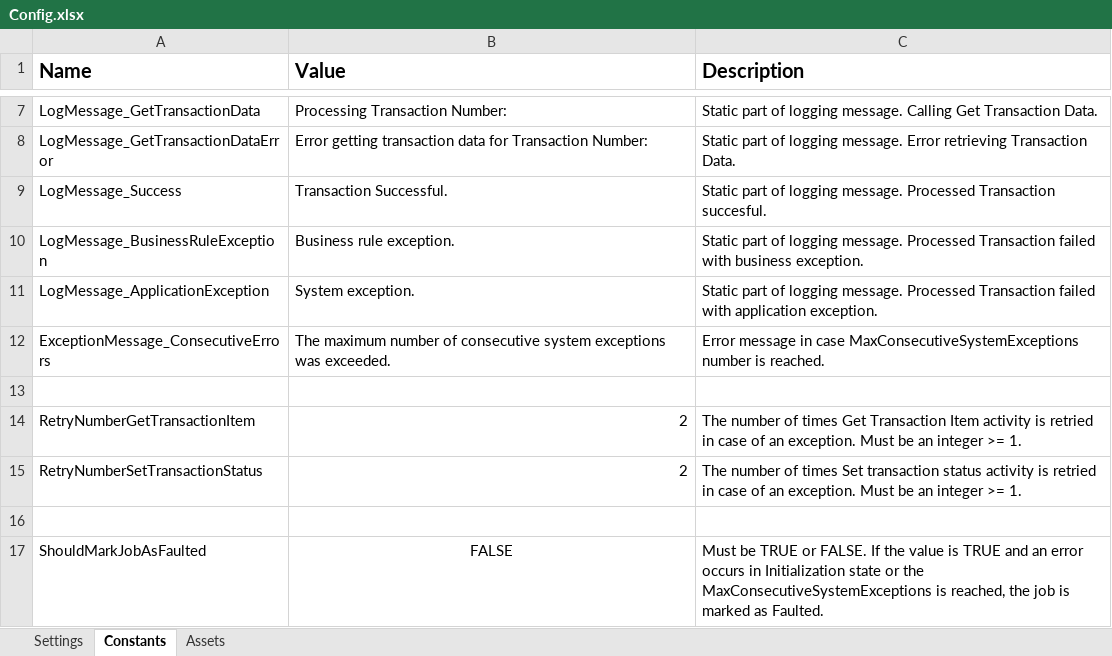
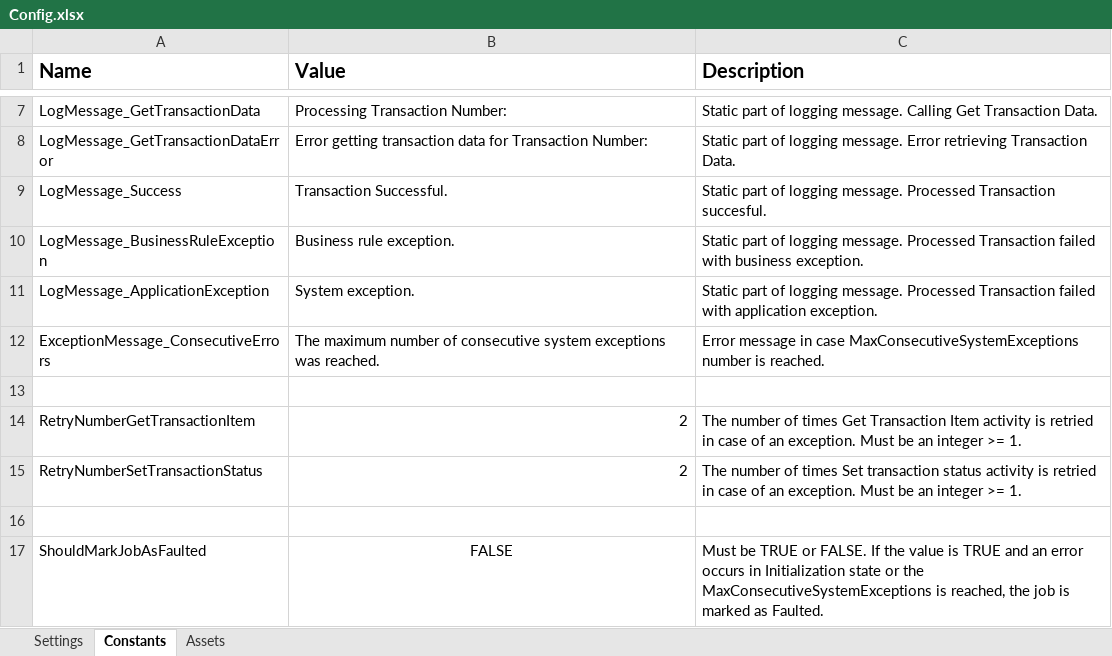
Before and after one commit to UiPath-Services/StudioTemplates, an Excel workbook: REFramework/VB/Data/Config.xlsx, sheet Constants, drawn as a sheet; only a part is shown, gaps mark what is left out; values as stored, in another font and other column widths than the file's, no borders; the diff names each change by its address in the sheet, - before the commit and + after, or states it on an @@ line.

Commit message:
Aligning C# version with VB net version, adding consecutive SE counter in both versions and changing the condition for terminating the workflow for cases when an error happens before initializing the Config dictionary.

```diff
--- a/REFramework/VB/Data/Config.xlsx (sheet Constants)
+++ b/REFramework/VB/Data/Config.xlsx (sheet Constants)
-B12 (Value): …exceptions was exceeded.
+B12 (Value): …exceptions was reached.
```
Also changed, not shown: REFramework/C#/Data/Config.xlsx, 56 other files.
